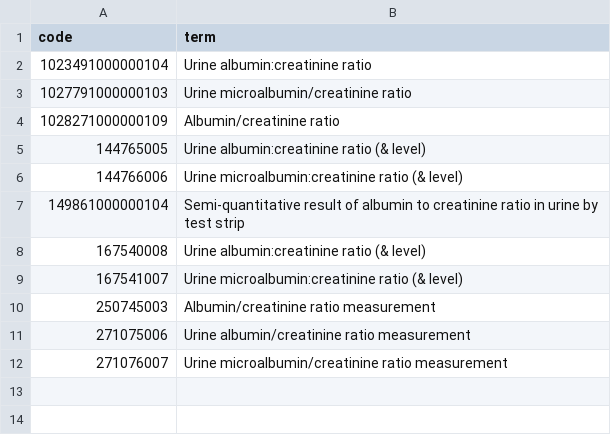
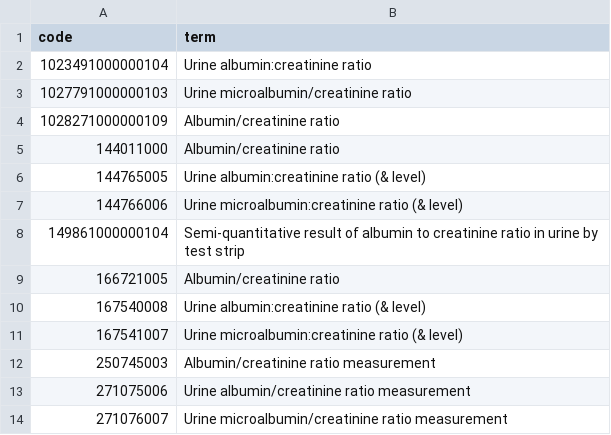
Before and after one commit to opensafely/renal-short-data-report, a CSV file: codelists/ukrr-albumincreatinine-ratio-acr-tests.csv (was codelists/user-Louis-albumin-to-creatinine-ratio-tests.csv), drawn as a sheet.

```diff
--- a/codelists/user-Louis-albumin-to-creatinine-ratio-tests.csv
+++ b/codelists/ukrr-albumincreatinine-ratio-acr-tests.csv
@@ -4,2 +4,3 @@ code,term
 1028271000000109,Albumin/creatinine ratio
+144011000,Albumin/creatinine ratio
 144765005,Urine albumin:creatinine ratio (& level)
@@ -7,2 +8,3 @@ code,term
 149861000000104,Semi-quantitative result of albumin to creatinine ratio in urine by test strip
+166721005,Albumin/creatinine ratio
 167540008,Urine albumin:creatinine ratio (& level)
```
Also changed, not shown: codelists/ukrr-creatinine-clearance-tests.csv, codelists/ukrr-creatinine-tests-level.csv, 15 other files.
